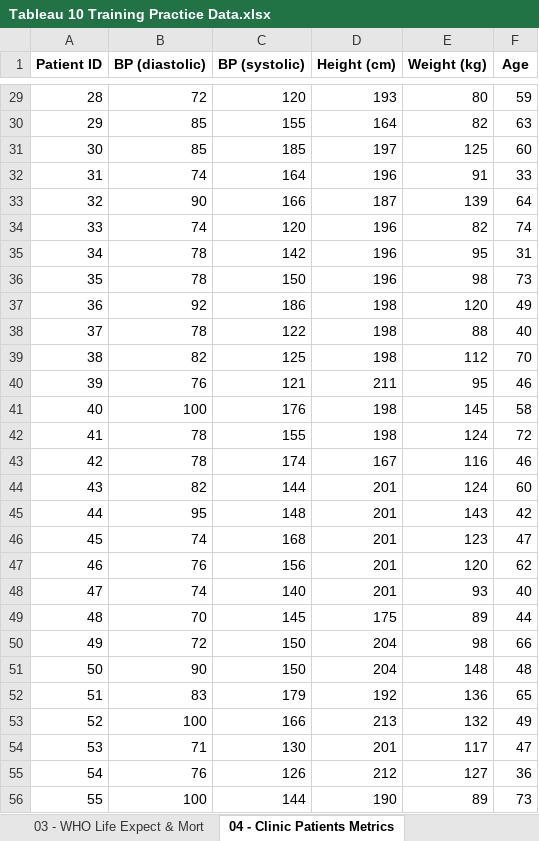
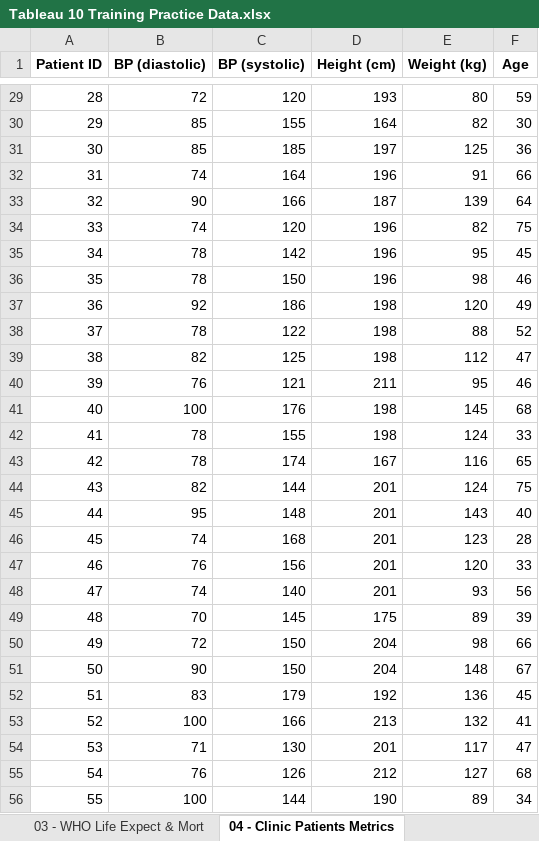
Before and after one commit to dss-hmi/hsa6752-spring-2020, an Excel workbook: data-public/raw/Tableau_10_Training_Files/Tableau 10 Training Practice Data.xlsx, sheet 04 - Clinic Patients Metrics, drawn as a sheet; only a part is shown, gaps mark what is left out; values as stored, in another font and other column widths than the file's, no borders; the diff covers the shown part only; the diff names each change by its address in the sheet, - before the commit and + after, or states it on an @@ line.

```diff
--- a/data-public/raw/Tableau_10_Training_Files/Tableau 10 Training Practice Data.xlsx (sheet 04 - Clinic Patients Metrics)
+++ b/data-public/raw/Tableau_10_Training_Files/Tableau 10 Training Practice Data.xlsx (sheet 04 - Clinic Patients Metrics)
-F30 (Age): 63
+F30 (Age): 30
-F31 (Age): 60
+F31 (Age): 36
-F32 (Age): 33
+F32 (Age): 66
-F34 (Age): 74
+F34 (Age): 75
-F35 (Age): 31
+F35 (Age): 45
-F36 (Age): 73
+F36 (Age): 46
-F38 (Age): 40
+F38 (Age): 52
-F39 (Age): 70
+F39 (Age): 47
-F41 (Age): 58
+F41 (Age): 68
-F42 (Age): 72
+F42 (Age): 33
-F43 (Age): 46
+F43 (Age): 65
-F44 (Age): 60
+F44 (Age): 75
-F45 (Age): 42
+F45 (Age): 40
-F46 (Age): 47
+F46 (Age): 28
-F47 (Age): 62
+F47 (Age): 33
-F48 (Age): 40
+F48 (Age): 56
-F49 (Age): 44
+F49 (Age): 39
-F51 (Age): 48
+F51 (Age): 67
-F52 (Age): 65
+F52 (Age): 45
-F53 (Age): 49
+F53 (Age): 41
-F55 (Age): 36
+F55 (Age): 68
-F56 (Age): 73
+F56 (Age): 34
```
Also changed, not shown: 199 edited cells elsewhere in this sheet, other sheet tabs.
